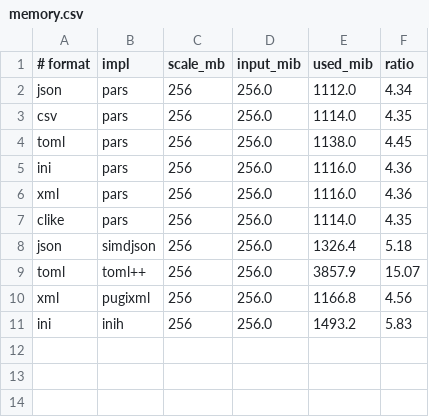
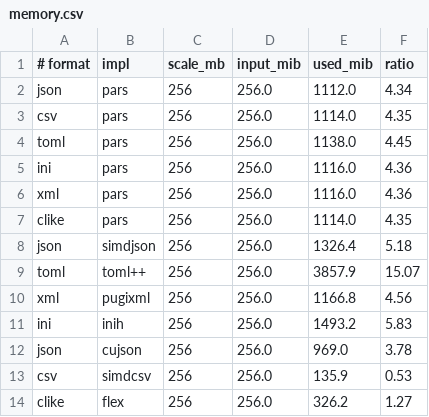
Before and after one commit to DvdBr3o/pars, a CSV file: paper/plots/data/memory.csv, drawn as a sheet.

```diff
--- a/paper/plots/data/memory.csv
+++ b/paper/plots/data/memory.csv
@@ -11 +11,4 @@ xml,pugixml,256,256.0,1166.8,4.56
 ini,inih,256,256.0,1493.2,5.83
+json,cujson,256,256.0,969.0,3.78
+csv,simdcsv,256,256.0,135.9,0.53
+clike,flex,256,256.0,326.2,1.27
```
Also changed, not shown: 4 other files.
